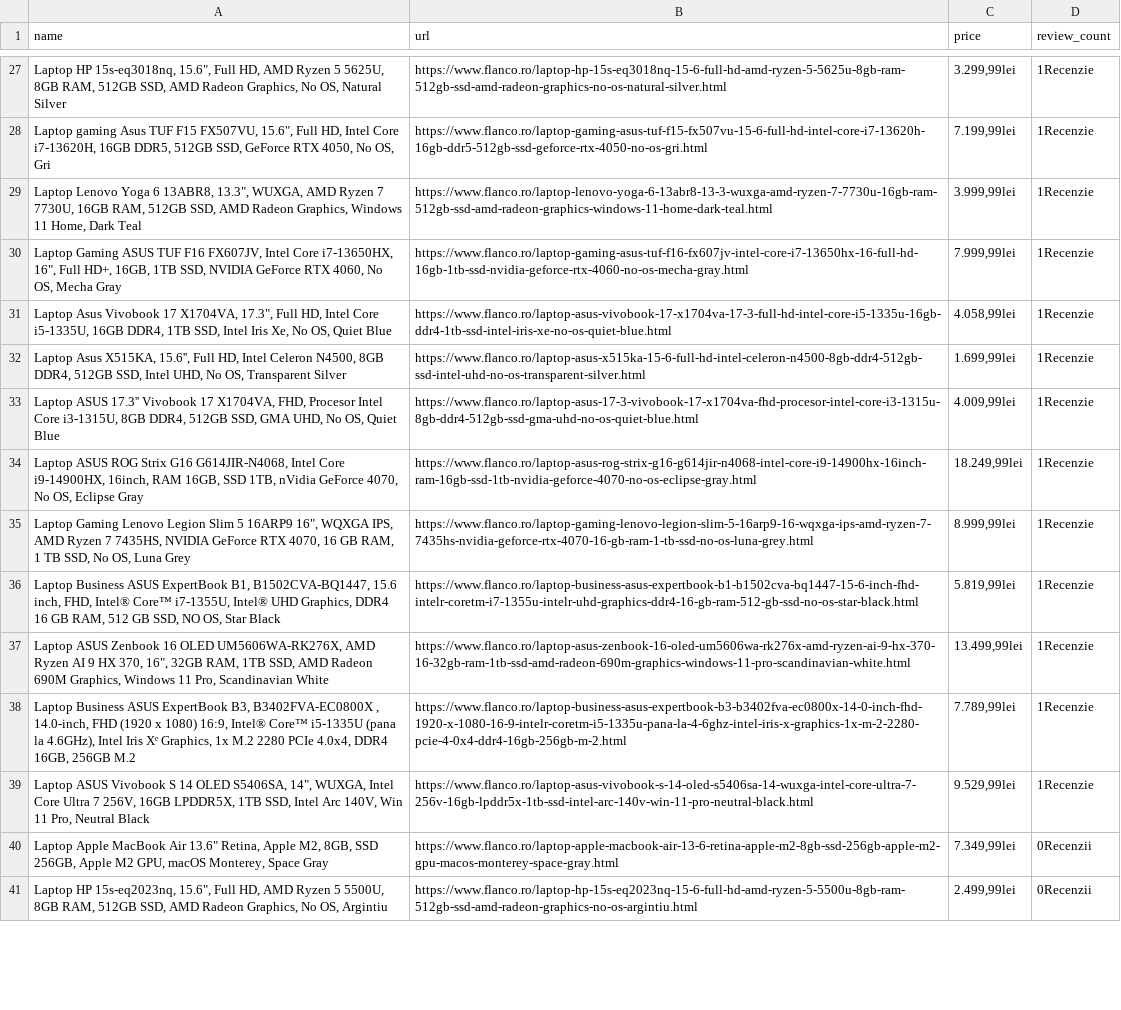
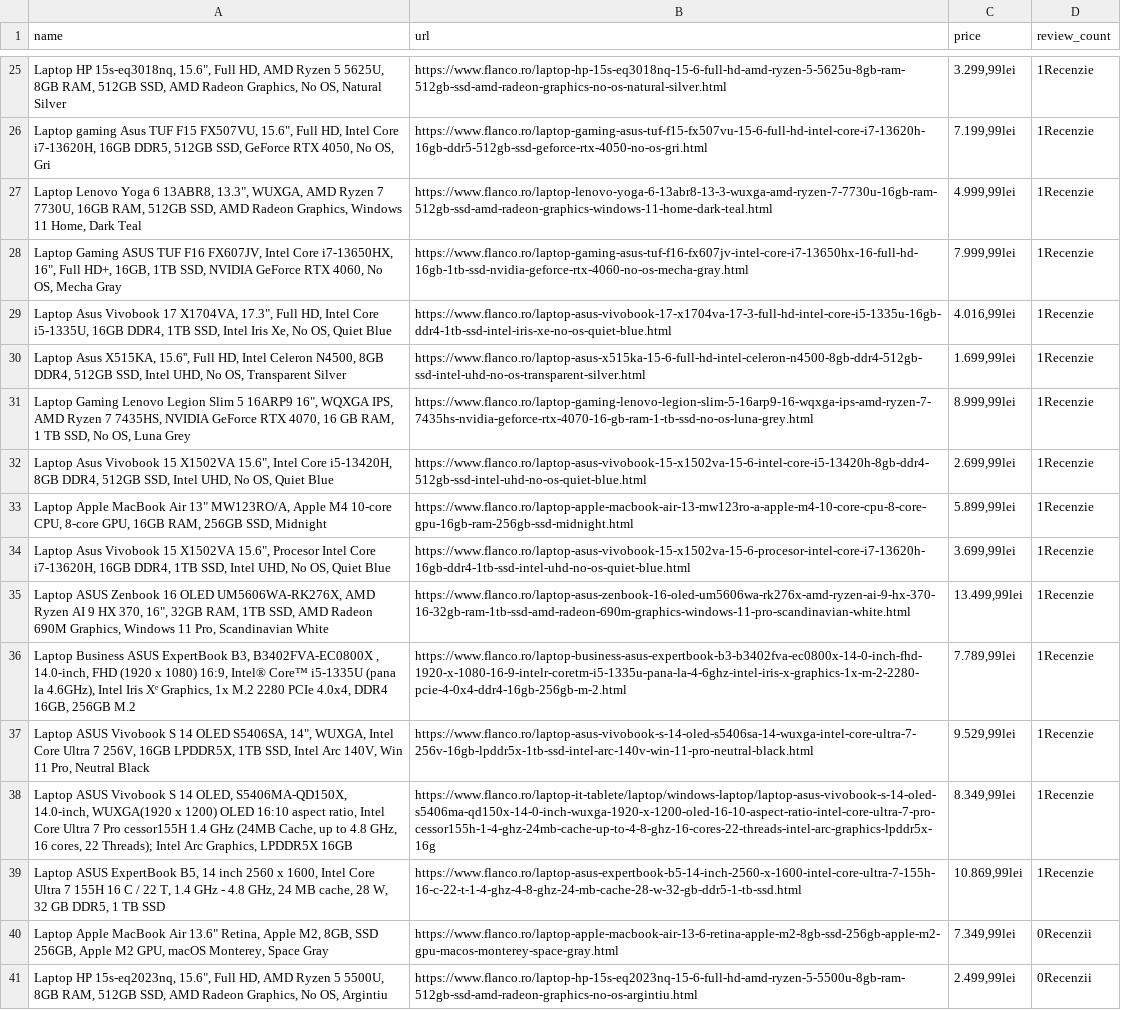
Before and after one commit to radu1351/SentimentAnalyzer, a CSV file: flanco_products.csv, drawn as a sheet; only a part is shown, gaps mark what is left out; removed rows and columns are numbered as before the commit, all else as after; the diff covers the shown part only; the diff names each change by its address in the sheet, - before the commit and + after, or states it on an @@ line.

```diff
--- a/flanco_products.csv
+++ b/flanco_products.csv
-C27 (price): 3.999,99lei
+C27 (price): 4.999,99lei
-C29 (price): 4.058,99lei
+C29 (price): 4.016,99lei
-row 33: Laptop ASUS 17.3'' Vivobook 17 X1704VA, FHD, Procesor Intel Core i3-1315U, 8GB DDR4, 512GB SSD, GMA UHD, No OS, Quiet Blue | https://www.flanco.ro/laptop-asus-17-3-vivobook-17-x1704va-fhd-procesor-intel-core-i3-1315u-8gb-ddr4-512gb-ssd-gma-uhd-no-os-quiet-blue.html | 4.009,99lei | 1Recenzie
-row 34: Laptop ASUS ROG Strix G16 G614JIR-N4068, Intel Core i9-14900HX, 16inch, RAM 16GB, SSD 1TB, nVidia GeForce 4070, No OS, Eclipse Gray | https://www.flanco.ro/laptop-asus-rog-strix-g16-g614jir-n4068-intel-core-i9-14900hx-16inch-ram-16gb-ssd-1tb-nvidia-geforce-4070-no-os-eclipse-gray.html | 18.249,99lei | 1Recenzie
+row 32: Laptop Asus Vivobook 15 X1502VA 15.6", Intel Core i5-13420H, 8GB DDR4, 512GB SSD, Intel UHD, No OS, Quiet Blue | https://www.flanco.ro/laptop-asus-vivobook-15-x1502va-15-6-intel-core-i5-13420h-8gb-ddr4-512gb-ssd-intel-uhd-no-os-quiet-blue.html | 2.699,99lei | 1Recenzie
+row 33: Laptop Apple MacBook Air 13" MW123RO/A, Apple M4 10-core CPU, 8-core GPU, 16GB RAM, 256GB SSD, Midnight | https://www.flanco.ro/laptop-apple-macbook-air-13-mw123ro-a-apple-m4-10-core-cpu-8-core-gpu-16gb-ram-256gb-ssd-midnight.html | 5.899,99lei | 1Recenzie
-A34 (name): Laptop Business ASUS ExpertBook B1, B1502CVA-BQ1447, 15.6 inch, FHD, Intel® Core™ i7-1355U, Intel® UHD Graphics, DDR4 16 GB RAM, 512 GB SSD, NO OS, Star Black
+A34 (name): Laptop Asus Vivobook 15 X1502VA 15.6", Procesor Intel Core i7-13620H, 16GB DDR4, 1TB SSD, Intel UHD, No OS, Quiet Blue
-B34 (url): https://www.flanco.ro/laptop-business-asus-expertbook-b1-b1502cva-bq1447-15-6-inch-fhd-intelr-coretm-i7-1355u-intelr-uhd-graphics-ddr4-16-gb-ram-512-gb-ssd-no-os-star-black.html
+B34 (url): https://www.flanco.ro/laptop-asus-vivobook-15-x1502va-15-6-procesor-intel-core-i7-13620h-16gb-ddr4-1tb-ssd-intel-uhd-no-os-quiet-blue.html
-C34 (price): 5.819,99lei
+C34 (price): 3.699,99lei
+row 38: Laptop ASUS Vivobook S 14 OLED, S5406MA-QD150X, 14.0-inch, WUXGA(1920 x 1200) OLED 16:10 aspect ratio, Intel Core Ultra 7 Pro cessor155H 1.4 GHz (24MB Cache, up to 4.8 GHz, 16 cores, 22 Threads); Intel Arc Graphics, LPDDR5X 16GB | https://www.flanco.ro/laptop-it-tablete/laptop/windows-laptop/laptop-asus-vivobook-s-14-oled-s5406ma-qd150x-14-0-inch-wuxga-1920-x-1200-oled-16-10-aspect-ratio-intel-core-ultra-7-pro-cessor155h-1-4-ghz-24mb-cache-up-to-4-8-ghz-16-cores-22-threads-intel-arc-graphics-lpddr5x-16g | 8.349,99lei | 1Recenzie
+row 39: Laptop ASUS ExpertBook B5, 14 inch 2560 x 1600, Intel Core Ultra 7 155H 16 C / 22 T, 1.4 GHz - 4.8 GHz, 24 MB cache, 28 W, 32 GB DDR5, 1 TB SSD | https://www.flanco.ro/laptop-asus-expertbook-b5-14-inch-2560-x-1600-intel-core-ultra-7-155h-16-c-22-t-1-4-ghz-4-8-ghz-24-mb-cache-28-w-32-gb-ddr5-1-tb-ssd.html | 10.869,99lei | 1Recenzie
```
Also changed, not shown: 12 added rows, 14 removed rows and 24 edited cells elsewhere in this file, flanco_reviews.csv, 15 other files.
